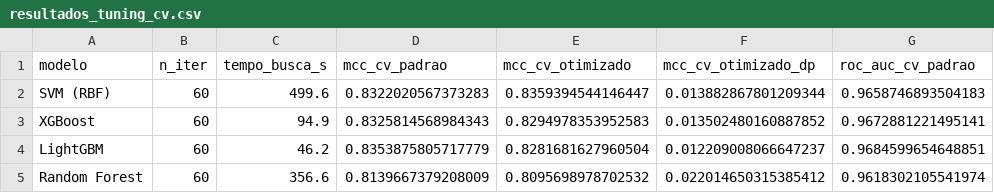
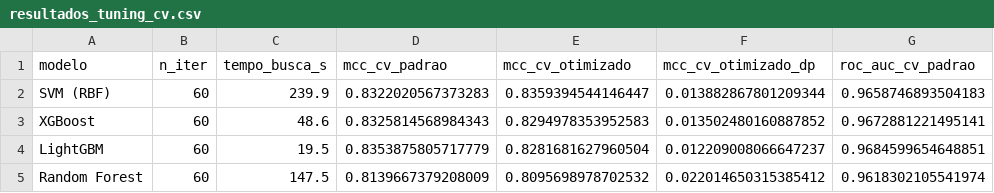
Before and after one commit to Rafael-mod/ml-antibacterial-peptides, a CSV file: reports/tabelas/resultados_tuning_cv.csv, drawn as a sheet; only a part is shown; the diff names each change by its address in the sheet, - before the commit and + after, or states it on an @@ line.

```diff
--- a/reports/tabelas/resultados_tuning_cv.csv
+++ b/reports/tabelas/resultados_tuning_cv.csv
-C2 (tempo_busca_s): 499.6
+C2 (tempo_busca_s): 239.9
-C3 (tempo_busca_s): 94.9
+C3 (tempo_busca_s): 48.6
-C4 (tempo_busca_s): 46.2
+C4 (tempo_busca_s): 19.5
-C5 (tempo_busca_s): 356.6
+C5 (tempo_busca_s): 147.5
```
Also changed, not shown: reports/tabelas/resultados_cv.csv, 43 other files.
